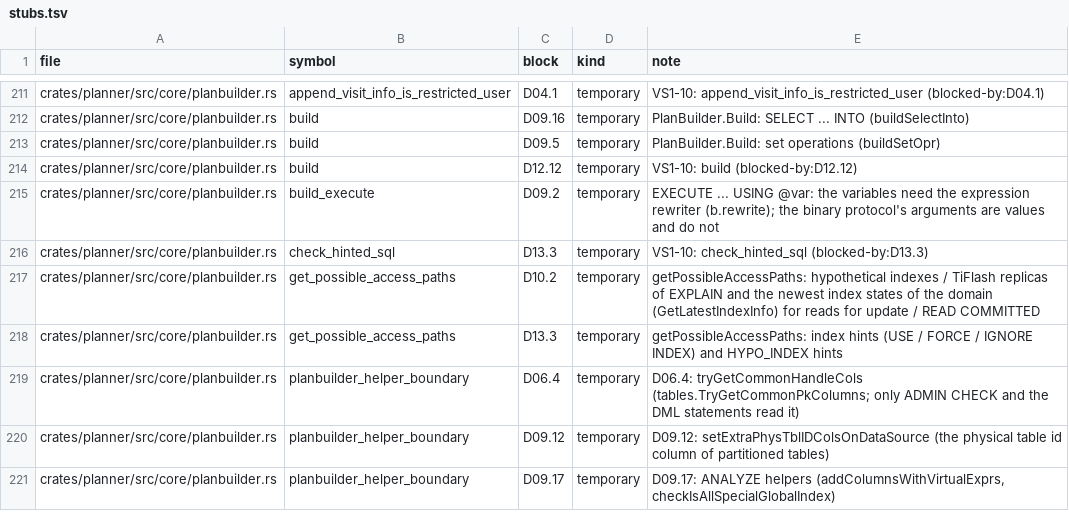
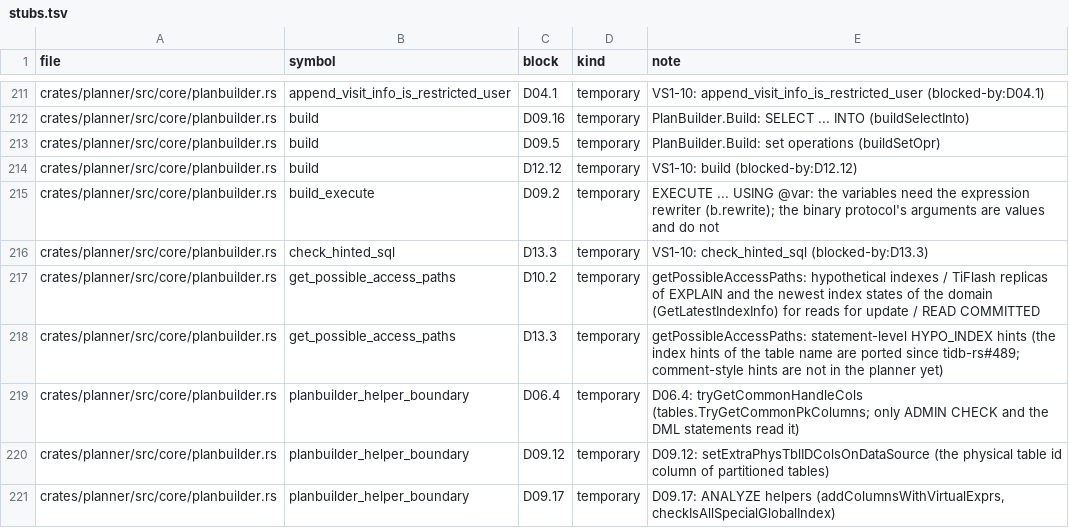
Before and after one commit to dulao5/tidb-rs-tracker, a TSV file: data/stubs.tsv, drawn as a sheet; only a part is shown, gaps mark what is left out.

```diff
--- a/data/stubs.tsv
+++ b/data/stubs.tsv
@@ -217,3 +217,3 @@ crates/planner/src/core/planbuilder.rs	check_hinted_sql	D13.3	temporary	VS1-10:
 crates/planner/src/core/planbuilder.rs	get_possible_access_paths	D10.2	temporary	getPossibleAccessPaths: hypothetical indexes / TiFlash replicas of EXPLAIN and the newest index states of the domain (GetLatestIndexInfo) for reads for update / READ COMMITTED
-crates/planner/src/core/planbuilder.rs	get_possible_access_paths	D13.3	temporary	getPossibleAccessPaths: index hints (USE / FORCE / IGNORE INDEX) and HYPO_INDEX hints
+crates/planner/src/core/planbuilder.rs	get_possible_access_paths	D13.3	temporary	getPossibleAccessPaths: statement-level HYPO_INDEX hints (the index hints of the table name are ported since tidb-rs#489; comment-style hints are not in the planner yet)
 crates/planner/src/core/planbuilder.rs	planbuilder_helper_boundary	D06.4	temporary	D06.4: tryGetCommonHandleCols (tables.TryGetCommonPkColumns; only ADMIN CHECK and the DML statements read it)
```
